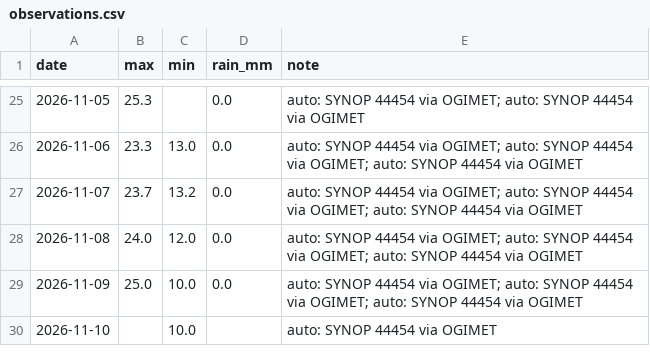
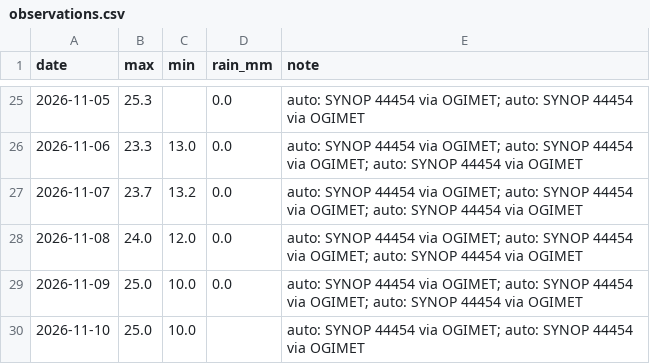
Before and after one commit to Binamraaa/Kathmandu_Climate_Insights, a CSV file: data/verification/observations.csv, drawn as a sheet; only a part is shown, gaps mark what is left out.

Commit message:
Observations 2026-11-10 23:03 NPT

```diff
--- a/data/verification/observations.csv
+++ b/data/verification/observations.csv
@@ -29,2 +29,2 @@ date,max,min,rain_mm,note
 2026-11-09,25.0,10.0,0.0,auto: SYNOP 44454 via OGIMET; auto: SYNOP 44454 via OGIMET; auto: SYNOP 44454 via OGIMET
-2026-11-10,,10.0,,auto: SYNOP 44454 via OGIMET
+2026-11-10,25.0,10.0,,auto: SYNOP 44454 via OGIMET; auto: SYNOP 44454 via OGIMET
```
